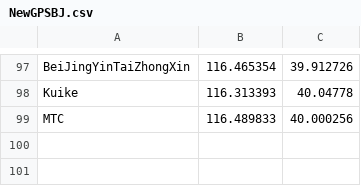
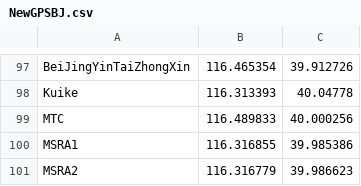
Before and after one commit to wmh123456789/POIDB, a CSV file: Modify_XML/NewGPSBJ.csv, drawn as a sheet; only a part is shown, gaps mark what is left out.

```diff
--- a/Modify_XML/NewGPSBJ.csv
+++ b/Modify_XML/NewGPSBJ.csv
@@ -99 +99,3 @@ Kuike,116.313393,40.04778
 MTC,116.489833,40.000256
+MSRA1,116.316855,39.985386
+MSRA2,116.316779,39.986623
```
Also changed, not shown: 3 other files.
